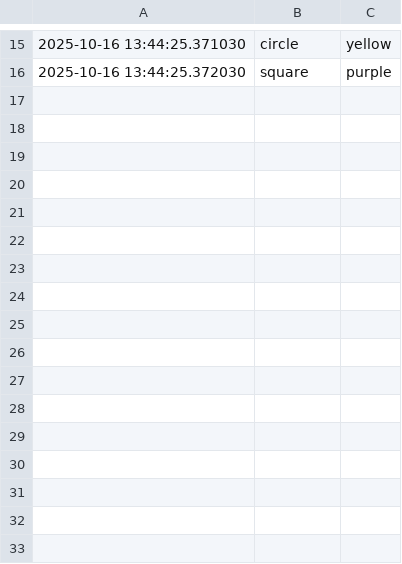
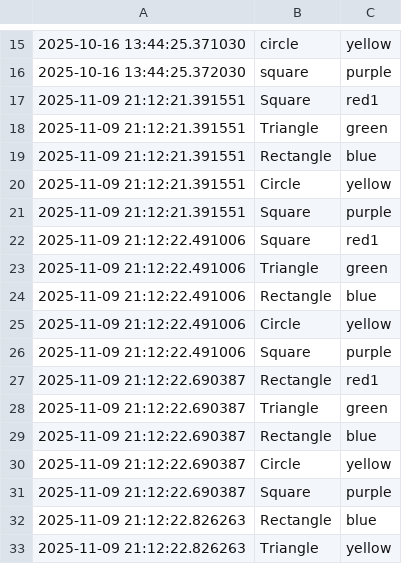
Before and after one commit to TimPatrickProgramming/Software_Enginering_Pattern_Recognition, a CSV file: Output/Log.csv, drawn as a sheet; only a part is shown, gaps mark what is left out; the diff names each change by its address in the sheet, - before the commit and + after, or states it on an @@ line.

```diff
--- a/Output/Log.csv
+++ b/Output/Log.csv
+row 17: 2025-11-09 21:12:21.391551 | Square | red1
+row 18: 2025-11-09 21:12:21.391551 | Triangle | green
+row 19: 2025-11-09 21:12:21.391551 | Rectangle | blue
+row 20: 2025-11-09 21:12:21.391551 | Circle | yellow
+row 21: 2025-11-09 21:12:21.391551 | Square | purple
+row 22: 2025-11-09 21:12:22.491006 | Square | red1
+row 23: 2025-11-09 21:12:22.491006 | Triangle | green
+row 24: 2025-11-09 21:12:22.491006 | Rectangle | blue
+row 25: 2025-11-09 21:12:22.491006 | Circle | yellow
+row 26: 2025-11-09 21:12:22.491006 | Square | purple
+row 27: 2025-11-09 21:12:22.690387 | Rectangle | red1
+row 28: 2025-11-09 21:12:22.690387 | Triangle | green
+row 29: 2025-11-09 21:12:22.690387 | Rectangle | blue
+row 30: 2025-11-09 21:12:22.690387 | Circle | yellow
+row 31: 2025-11-09 21:12:22.690387 | Square | purple
+row 32: 2025-11-09 21:12:22.826263 | Rectangle | blue
+row 33: 2025-11-09 21:12:22.826263 | Triangle | yellow
```
Also changed, not shown: 5 other files.
